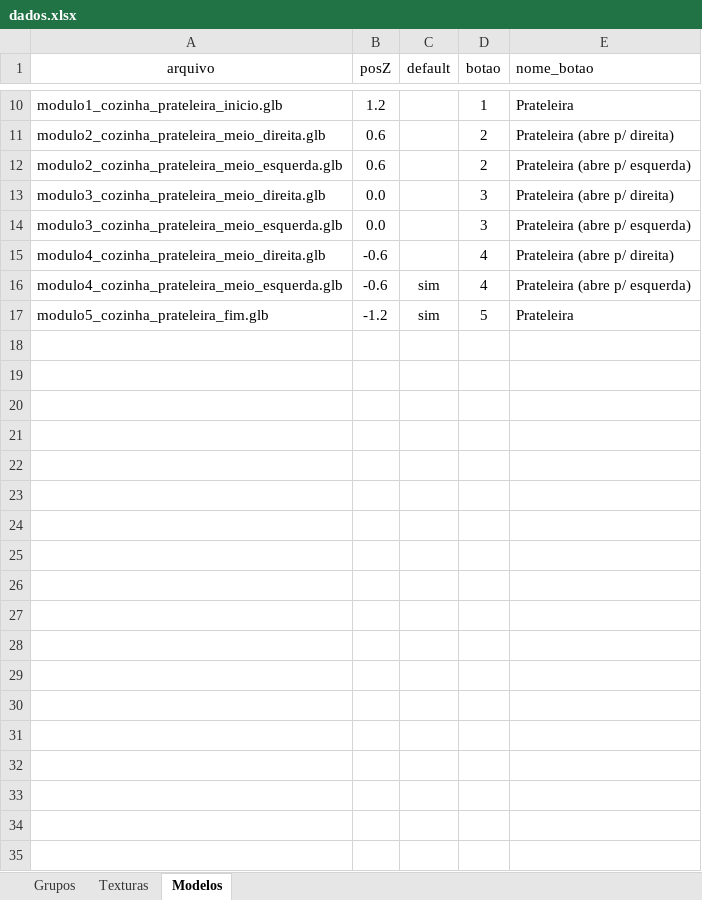
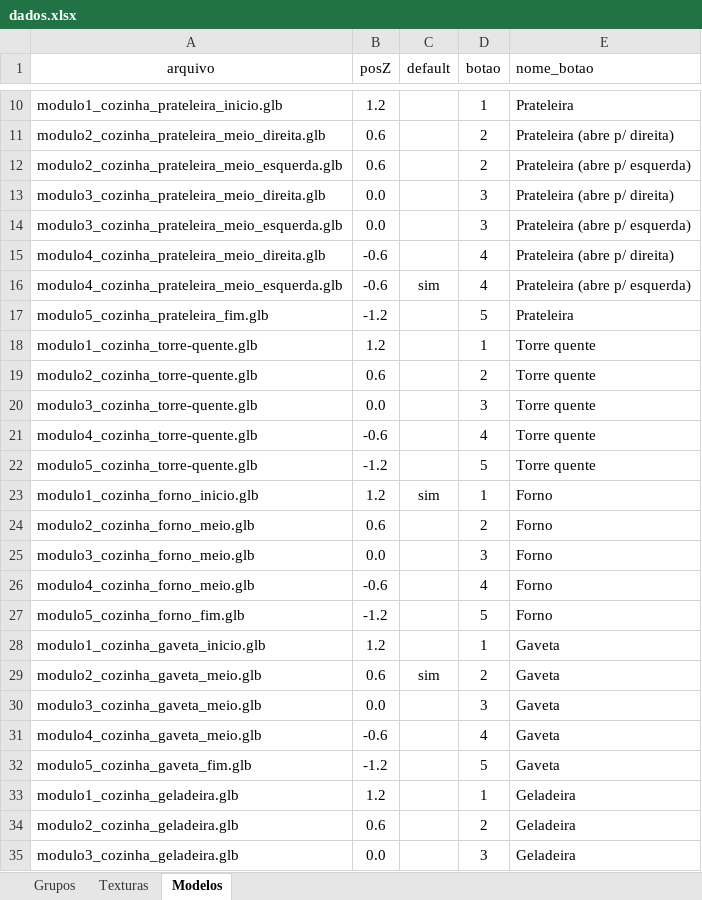
Before and after one commit to AlanLoewen/meu-configurador3, an Excel workbook: dados.xlsx, sheet Modelos, drawn as a sheet; only a part is shown, gaps mark what is left out; values as stored, in another font and other column widths than the file's, no borders; charts and pictures not drawn; the diff covers the shown part only; the diff names each change by its address in the sheet, - before the commit and + after, or states it on an @@ line.

Commit message:
Add files via upload

```diff
--- a/dados.xlsx (sheet Modelos)
+++ b/dados.xlsx (sheet Modelos)
-C17 (default): sim
+C17 (default): (empty)
+row 18: modulo1_cozinha_torre-quente.glb | 1.2 |  | 1 | Torre quente
+row 19: modulo2_cozinha_torre-quente.glb | 0.6 |  | 2 | Torre quente
+row 20: modulo3_cozinha_torre-quente.glb | 0.0 |  | 3 | Torre quente
+row 21: modulo4_cozinha_torre-quente.glb | -0.6 |  | 4 | Torre quente
+row 22: modulo5_cozinha_torre-quente.glb | -1.2 |  | 5 | Torre quente
+row 23: modulo1_cozinha_forno_inicio.glb | 1.2 | sim | 1 | Forno
+row 24: modulo2_cozinha_forno_meio.glb | 0.6 |  | 2 | Forno
+row 25: modulo3_cozinha_forno_meio.glb | 0.0 |  | 3 | Forno
+row 26: modulo4_cozinha_forno_meio.glb | -0.6 |  | 4 | Forno
+row 27: modulo5_cozinha_forno_fim.glb | -1.2 |  | 5 | Forno
+row 28: modulo1_cozinha_gaveta_inicio.glb | 1.2 |  | 1 | Gaveta
+row 29: modulo2_cozinha_gaveta_meio.glb | 0.6 | sim | 2 | Gaveta
+row 30: modulo3_cozinha_gaveta_meio.glb | 0.0 |  | 3 | Gaveta
+row 31: modulo4_cozinha_gaveta_meio.glb | -0.6 |  | 4 | Gaveta
+row 32: modulo5_cozinha_gaveta_fim.glb | -1.2 |  | 5 | Gaveta
+row 33: modulo1_cozinha_geladeira.glb | 1.2 |  | 1 | Geladeira
+row 34: modulo2_cozinha_geladeira.glb | 0.6 |  | 2 | Geladeira
+row 35: modulo3_cozinha_geladeira.glb | 0.0 |  | 3 | Geladeira
```
Also changed, not shown: 12 added rows and 2 edited cells elsewhere in this sheet.
